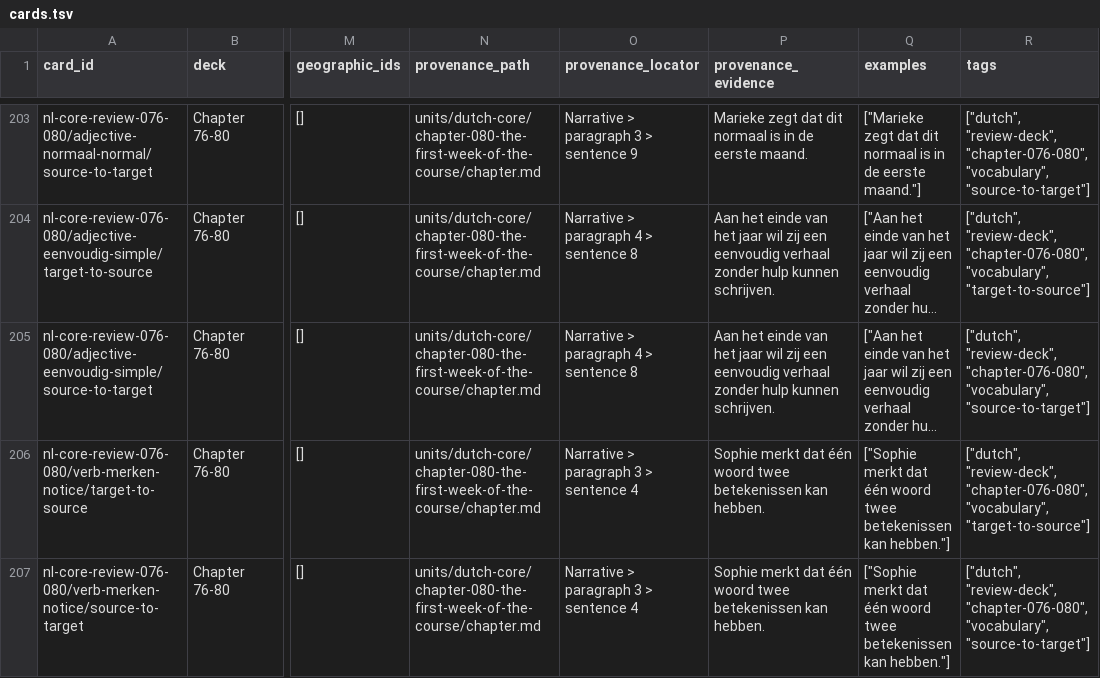
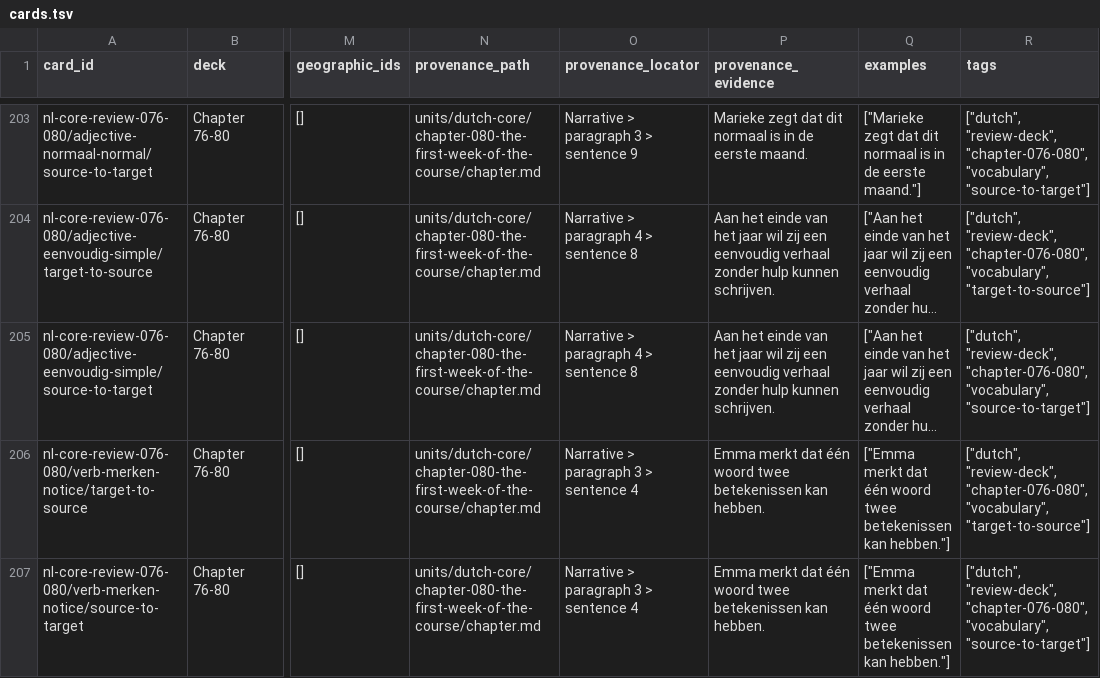
Before and after one commit to SleepyMario/WhackSmacker, a TSV file: review-content/dutch/review-decks/chapter-076-080/cards.tsv, drawn as a sheet; only a part is shown, gaps mark what is left out; long unchanged cells end in …; the diff covers the shown part only; the diff names each change by its address in the sheet, - before the commit and + after, or states it on an @@ line.

```diff
--- a/review-content/dutch/review-decks/chapter-076-080/cards.tsv
+++ b/review-content/dutch/review-decks/chapter-076-080/cards.tsv
-P206:P207 (provenance_evidence): Sophie merkt dat…
+P206:P207 (provenance_evidence): Emma merkt dat…
-Q206:Q207 (examples): ["Sophie merkt dat…
+Q206:Q207 (examples): ["Emma merkt dat…
```
Also changed, not shown: 64 edited cells elsewhere in this file, 22 other files.
